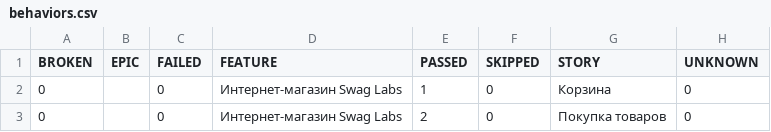
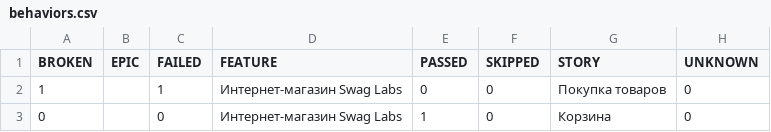
Before and after one commit to Ar4ipraha/automation, a CSV file: data/behaviors.csv, drawn as a sheet; removed rows and columns are numbered as before the commit, all else as after; the diff names each change by its address in the sheet, - before the commit and + after, or states it on an @@ line.

```diff
--- a/data/behaviors.csv
+++ b/data/behaviors.csv
+row 2: 1 |  | 1 | Интернет-магазин Swag Labs | 0 | 0 | Покупка товаров | 0
-row 3: 0 |  | 0 | Интернет-магазин Swag Labs | 2 | 0 | Покупка товаров | 0
```
Also changed, not shown: data/suites.csv, 56 other files.
